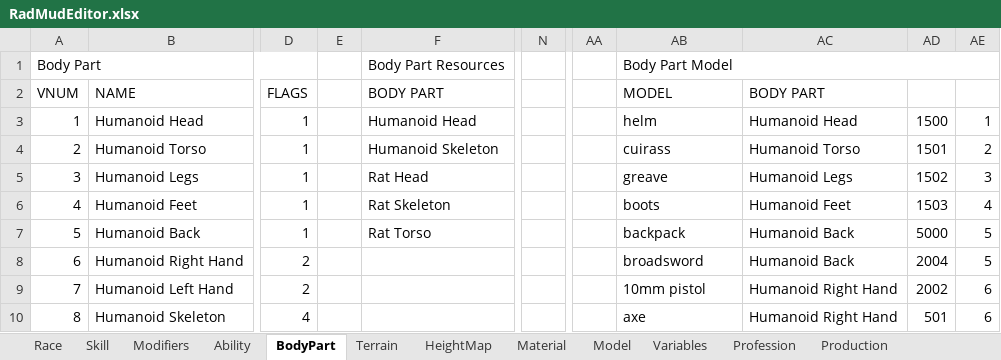
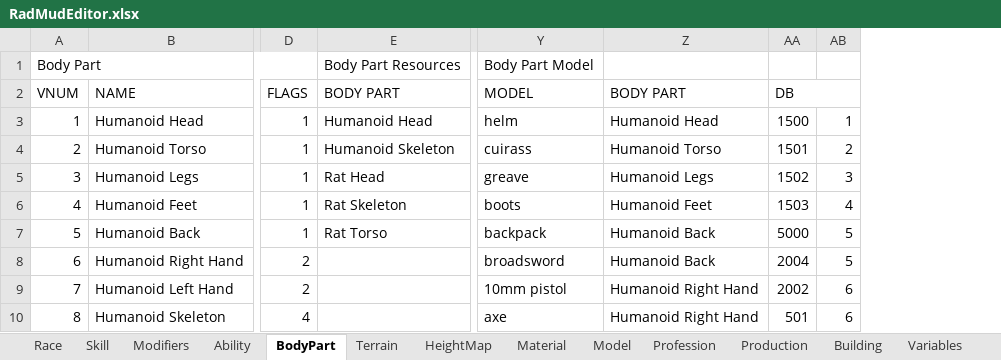
Before and after one commit to Galfurian/RadMud, an Excel workbook: doc/RadMudEditor.xlsx, sheet BodyPart, drawn as a sheet; only a part is shown, gaps mark what is left out; values as stored, in another font and other column widths than the file's, no cell formats; removed rows and columns are numbered as before the commit, all else as after; the diff names each change by its address in the sheet, - before the commit and + after, or states it on an @@ line.

Commit message:
Split the building table into multiple-tables

```diff
--- a/doc/RadMudEditor.xlsx (sheet BodyPart)
+++ b/doc/RadMudEditor.xlsx (sheet BodyPart)
+sheet tab: Building
@@ sheet tab order changed: Race | Skill | Modifiers | Ability | BodyPart | Terrain | HeightMap | Material | Model | Profession | Production | Building | Variables @@
-column E, empty
-column N, empty
-column AA, empty
-AB1:AE1 merged
-AA2: (empty)
+AA2: DB
+AA2:AB2 merged
```
Also changed, not shown: sheet HeightMap, sheet Material, sheet Production, sheet Terrain, sheet Variables, cell formats, formulas that keep their value, 27 other files.
